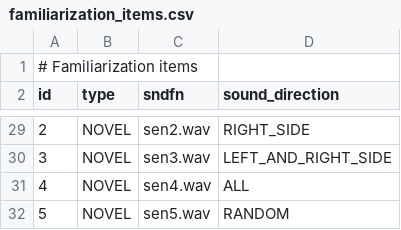
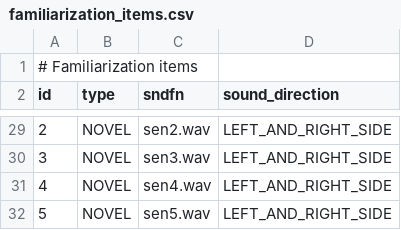
Before and after one commit to UiL-OTS-labs/ZEP2-headturn-preference-BOILERPLATE, a CSV file: stimuli/familiarization_items.csv, drawn as a sheet; only a part is shown, gaps mark what is left out; the diff covers the shown part only.

Commit message:
Add effective side options for trial definitions

```diff
--- a/stimuli/familiarization_items.csv
+++ b/stimuli/familiarization_items.csv
@@ -29,4 +29,4 @@ id;type;sndfn;sound_direction
-2;NOVEL;sen2.wav;RIGHT_SIDE
+2;NOVEL;sen2.wav;LEFT_AND_RIGHT_SIDE
 3;NOVEL;sen3.wav;LEFT_AND_RIGHT_SIDE
-4;NOVEL;sen4.wav;ALL
-5;NOVEL;sen5.wav;RANDOM
+4;NOVEL;sen4.wav;LEFT_AND_RIGHT_SIDE
+5;NOVEL;sen5.wav;LEFT_AND_RIGHT_SIDE
```
Also changed, not shown: 21 edited cells elsewhere in this file, stimuli/test_items.csv, 3 other files.
